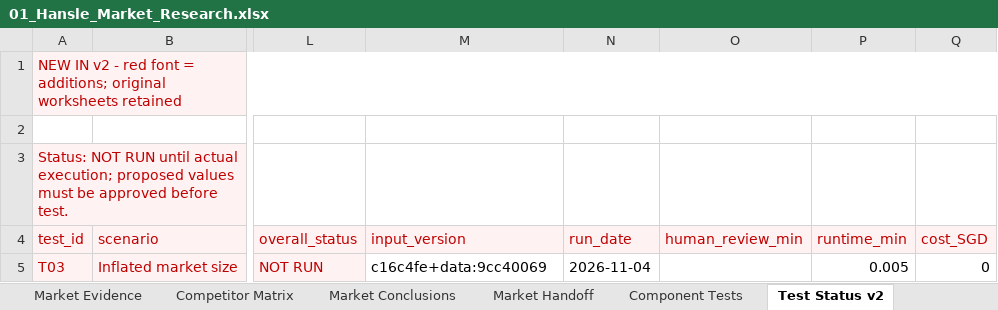
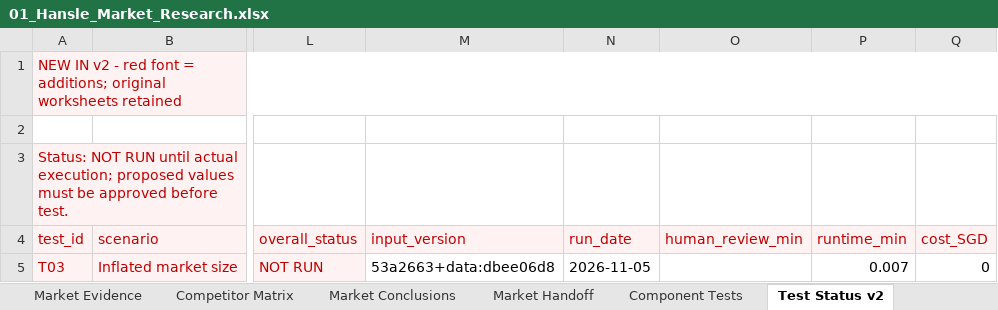
Before and after one commit to hanslelee/research-market-dump, an Excel workbook: market/out/01_Hansle_Market_Research.xlsx, sheet Test Status v2, drawn as a sheet; only a part is shown, gaps mark what is left out; values as stored, in another font and other column widths than the file's, no borders; the diff names each change by its address in the sheet, - before the commit and + after, or states it on an @@ line.

```diff
--- a/market/out/01_Hansle_Market_Research.xlsx (sheet Test Status v2)
+++ b/market/out/01_Hansle_Market_Research.xlsx (sheet Test Status v2)
-M5 (input_version): c16c4fe+data:9cc40069
+M5 (input_version): 53a2663+data:dbee06d8
-N5 (run_date): 2026-11-04
+N5 (run_date): 2026-11-05
-P5 (runtime_min): 0.005
+P5 (runtime_min): 0.007
```
Also changed, not shown: sheet Component Tests, sheet Market Handoff, 7 other files.
